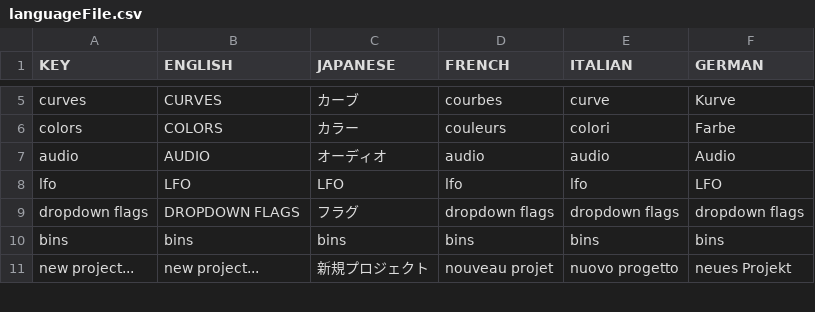
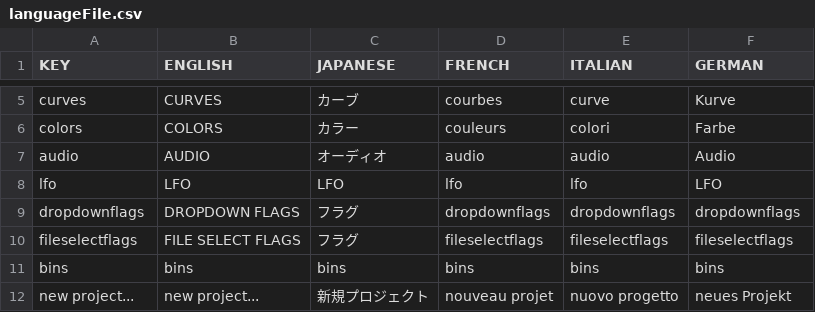
Before and after one commit to eloimaduell/Duration, a CSV file: Duration_datGUI/bin/data/languageFile.csv, drawn as a sheet; only a part is shown, gaps mark what is left out.

Commit message:
added ofxTLFileSelectFlags ... but CRASHES on DELETE !!

```diff
--- a/Duration_datGUI/bin/data/languageFile.csv
+++ b/Duration_datGUI/bin/data/languageFile.csv
@@ -8,3 +8,4 @@ audio,AUDIO,オーディオ,audio,audio,Audio
 lfo,LFO,LFO,lfo,lfo,LFO
-dropdown flags,DROPDOWN FLAGS,フラグ,dropdown flags,dropdown flags,dropdown flags
+dropdownflags,DROPDOWN FLAGS,フラグ,dropdownflags,dropdownflags,dropdownflags
+fileselectflags,FILE SELECT FLAGS,フラグ,fileselectflags,fileselectflags,fileselectflags
 bins,bins,bins,bins,bins,bins
```
Also changed, not shown: 18 other files.
